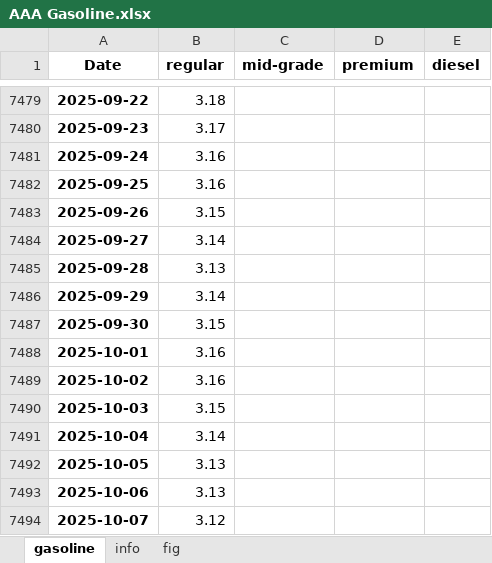
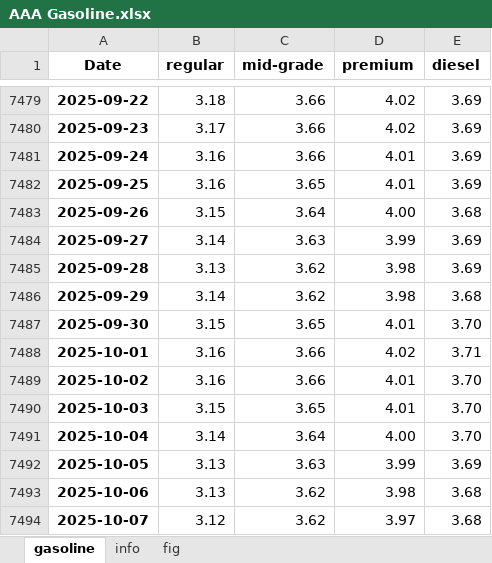
Before and after one commit to Tommylee1013/AlternativeData, an Excel workbook: data/AAA Gasoline.xlsx, sheet gasoline, drawn as a sheet; only a part is shown, gaps mark what is left out; values as stored, in another font and other column widths than the file's, no borders; the diff covers the shown part only; the diff names each change by its address in the sheet, - before the commit and + after, or states it on an @@ line.

Commit message:
AAA Gasoline Price data Update

```diff
--- a/data/AAA Gasoline.xlsx (sheet gasoline)
+++ b/data/AAA Gasoline.xlsx (sheet gasoline)
-C7479:C7481 (mid-grade): (empty)
+C7479:C7481 (mid-grade): 3.66
-D7479:D7480 (premium): (empty)
+D7479:D7480 (premium): 4.02
-E7479:E7482 (diesel): (empty)
+E7479:E7482 (diesel): 3.69
-D7481:D7482 (premium): (empty)
+D7481:D7482 (premium): 4.01
-C7482 (mid-grade): (empty)
+C7482 (mid-grade): 3.65
-C7483 (mid-grade): (empty)
+C7483 (mid-grade): 3.64
-D7483 (premium): (empty)
+D7483 (premium): 4.00
-E7483 (diesel): (empty)
+E7483 (diesel): 3.68
-C7484 (mid-grade): (empty)
+C7484 (mid-grade): 3.63
-D7484 (premium): (empty)
+D7484 (premium): 3.99
-E7484:E7485 (diesel): (empty)
+E7484:E7485 (diesel): 3.69
-C7485:C7486 (mid-grade): (empty)
+C7485:C7486 (mid-grade): 3.62
-D7485:D7486 (premium): (empty)
+D7485:D7486 (premium): 3.98
-E7486 (diesel): (empty)
+E7486 (diesel): 3.68
-C7487 (mid-grade): (empty)
+C7487 (mid-grade): 3.65
-D7487 (premium): (empty)
+D7487 (premium): 4.01
-E7487 (diesel): (empty)
+E7487 (diesel): 3.70
-C7488:C7489 (mid-grade): (empty)
+C7488:C7489 (mid-grade): 3.66
-D7488 (premium): (empty)
+D7488 (premium): 4.02
-E7488 (diesel): (empty)
+E7488 (diesel): 3.71
-D7489:D7490 (premium): (empty)
+D7489:D7490 (premium): 4.01
-E7489:E7491 (diesel): (empty)
+E7489:E7491 (diesel): 3.70
-C7490 (mid-grade): (empty)
+C7490 (mid-grade): 3.65
-C7491 (mid-grade): (empty)
+C7491 (mid-grade): 3.64
-D7491 (premium): (empty)
+D7491 (premium): 4.00
-C7492 (mid-grade): (empty)
+C7492 (mid-grade): 3.63
-D7492 (premium): (empty)
+D7492 (premium): 3.99
-E7492 (diesel): (empty)
+E7492 (diesel): 3.69
-C7493:C7494 (mid-grade): (empty)
+C7493:C7494 (mid-grade): 3.62
-D7493 (premium): (empty)
+D7493 (premium): 3.98
-E7493:E7494 (diesel): (empty)
+E7493:E7494 (diesel): 3.68
-D7494 (premium): (empty)
+D7494 (premium): 3.97
```
Also changed, not shown: 32 added rows and 177 edited cells elsewhere in this sheet, charts or pictures.
